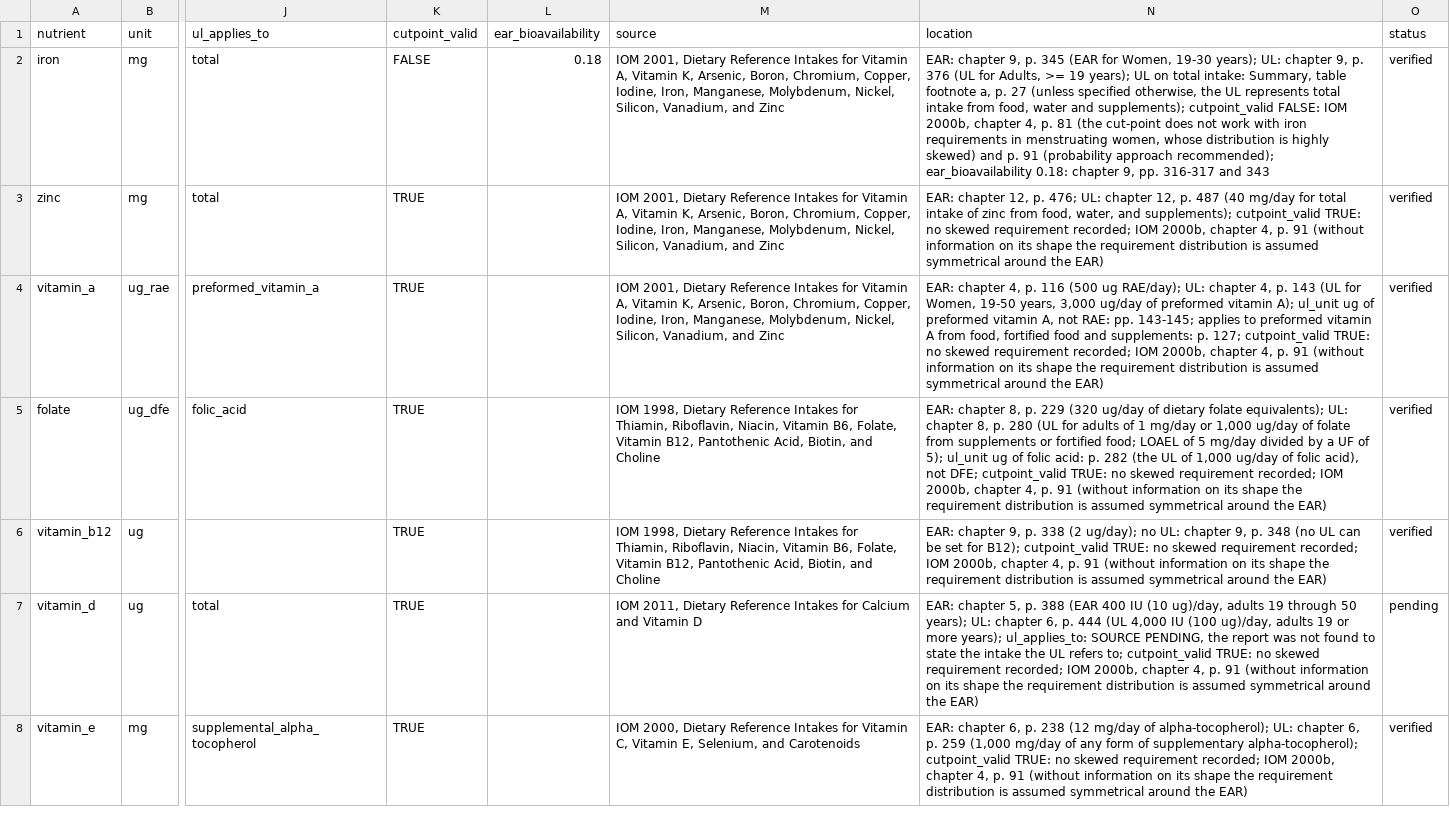
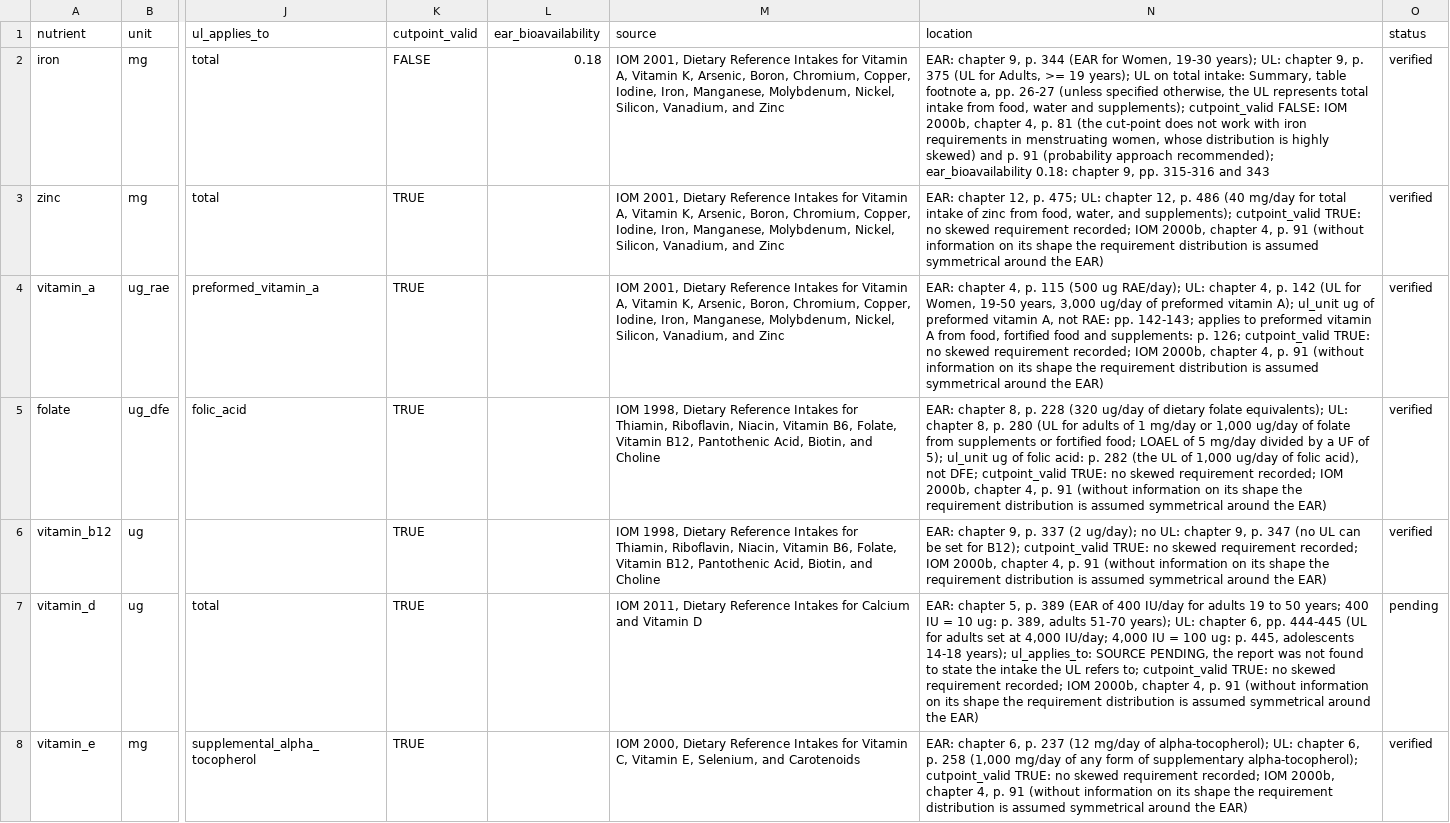
Before and after one commit to maicel1978/hcesfort, a CSV file: data-raw/requirements.csv, drawn as a sheet; only a part is shown, gaps mark what is left out; the diff names each change by its address in the sheet, - before the commit and + after, or states it on an @@ line.

```diff
--- a/data-raw/requirements.csv
+++ b/data-raw/requirements.csv
-N2 (location): …9, p. 345 (EAR for Women, 19-30 years); UL: chapter 9, p. 376 (UL for Adults, >= 19 years); UL on total intake: Summary, table footnote a, p. 27 (unless specified otherwise, the UL represents total intake from food, water and supplements); cutpoint_valid FALSE: IOM 2000b, chapter 4, p. 81 (the cut-point does not work with iron requirements in menstruating women, whose distribution is highly skewed) and p. 91 (probability approach recommended); ear_bioavailability 0.18: chapter 9, pp. 316-317 and 343
+N2 (location): …9, p. 344 (EAR for Women, 19-30 years); UL: chapter 9, p. 375 (UL for Adults, >= 19 years); UL on total intake: Summary, table footnote a, pp. 26-27 (unless specified otherwise, the UL represents total intake from food, water and supplements); cutpoint_valid FALSE: IOM 2000b, chapter 4, p. 81 (the cut-point does not work with iron requirements in menstruating women, whose distribution is highly skewed) and p. 91 (probability approach recommended); ear_bioavailability 0.18: chapter 9, pp. 315-316 and 343
-N3 (location): …12, p. 476; UL: chapter 12, p. 487 (40 mg/day…
+N3 (location): …12, p. 475; UL: chapter 12, p. 486 (40 mg/day…
-N4 (location): …4, p. 116 (500 ug RAE/day); UL: chapter 4, p. 143 (UL for Women, 19-50 years, 3,000 ug/day of preformed vitamin A); ul_unit ug of preformed vitamin A, not RAE: pp. 143-145; applies to preformed vitamin A from food, fortified food and supplements: p. 127; cutpoint_valid TRUE:…
+N4 (location): …4, p. 115 (500 ug RAE/day); UL: chapter 4, p. 142 (UL for Women, 19-50 years, 3,000 ug/day of preformed vitamin A); ul_unit ug of preformed vitamin A, not RAE: pp. 142-143; applies to preformed vitamin A from food, fortified food and supplements: p. 126; cutpoint_valid TRUE:…
-N5 (location): …8, p. 229 (320 ug/day…
+N5 (location): …8, p. 228 (320 ug/day…
-N6 (location): …9, p. 338 (2 ug/day); no UL: chapter 9, p. 348 (no UL…
+N6 (location): …9, p. 337 (2 ug/day); no UL: chapter 9, p. 347 (no UL…
-N7 (location): …5, p. 388 (EAR 400 IU (10 ug)/day, adults 19 through 50 years); UL: chapter 6, p. 444 (UL 4,000 IU (100 ug)/day, adults 19 or more years); ul_applies_to:…
+N7 (location): …5, p. 389 (EAR of 400 IU/day for adults 19 to 50 years; 400 IU = 10 ug: p. 389, adults 51-70 years); UL: chapter 6, pp. 444-445 (UL for adults set at 4,000 IU/day; 4,000 IU = 100 ug: p. 445, adolescents 14-18 years); ul_applies_to:…
-N8 (location): …6, p. 238 (12 mg/day of alpha-tocopherol); UL: chapter 6, p. 259 (1,000 mg/day…
+N8 (location): …6, p. 237 (12 mg/day of alpha-tocopherol); UL: chapter 6, p. 258 (1,000 mg/day…
```
Also changed, not shown: data-raw/iron_requirement_percentiles.csv, data-raw/nutrient_conversions.csv, 12 other files.
